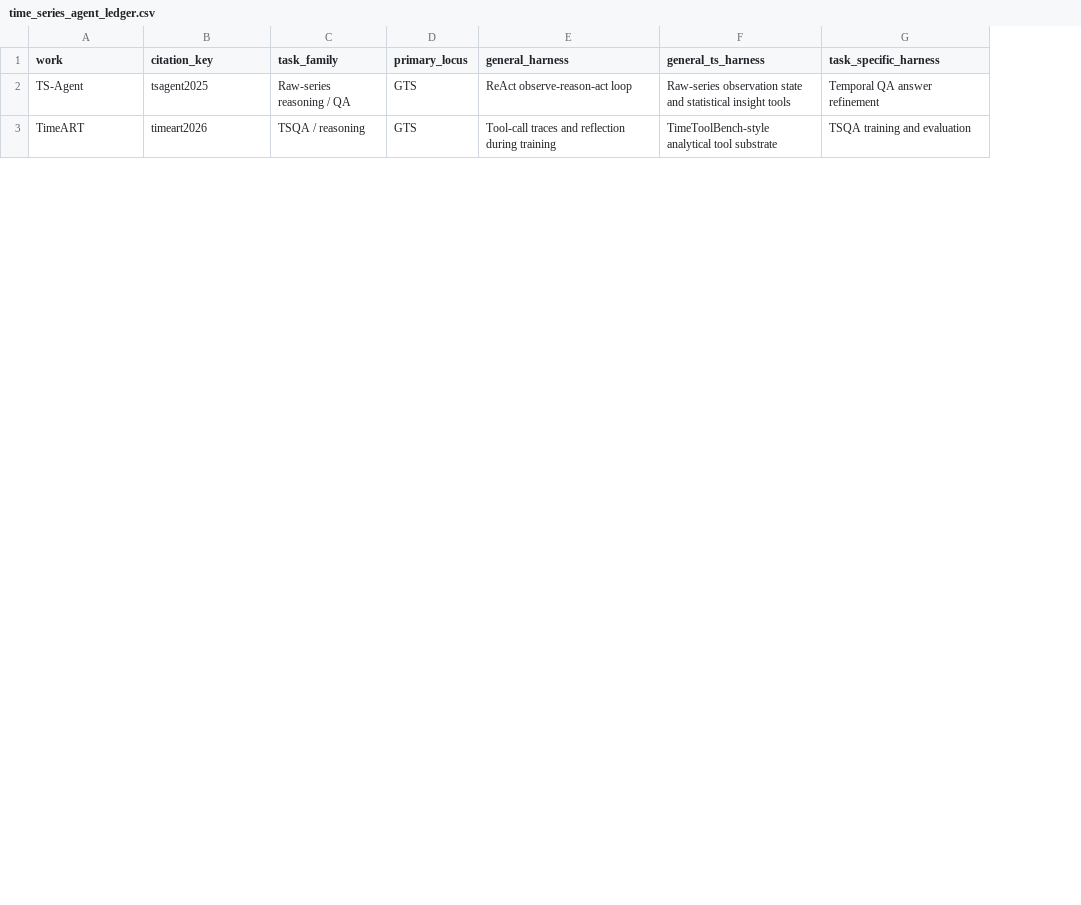
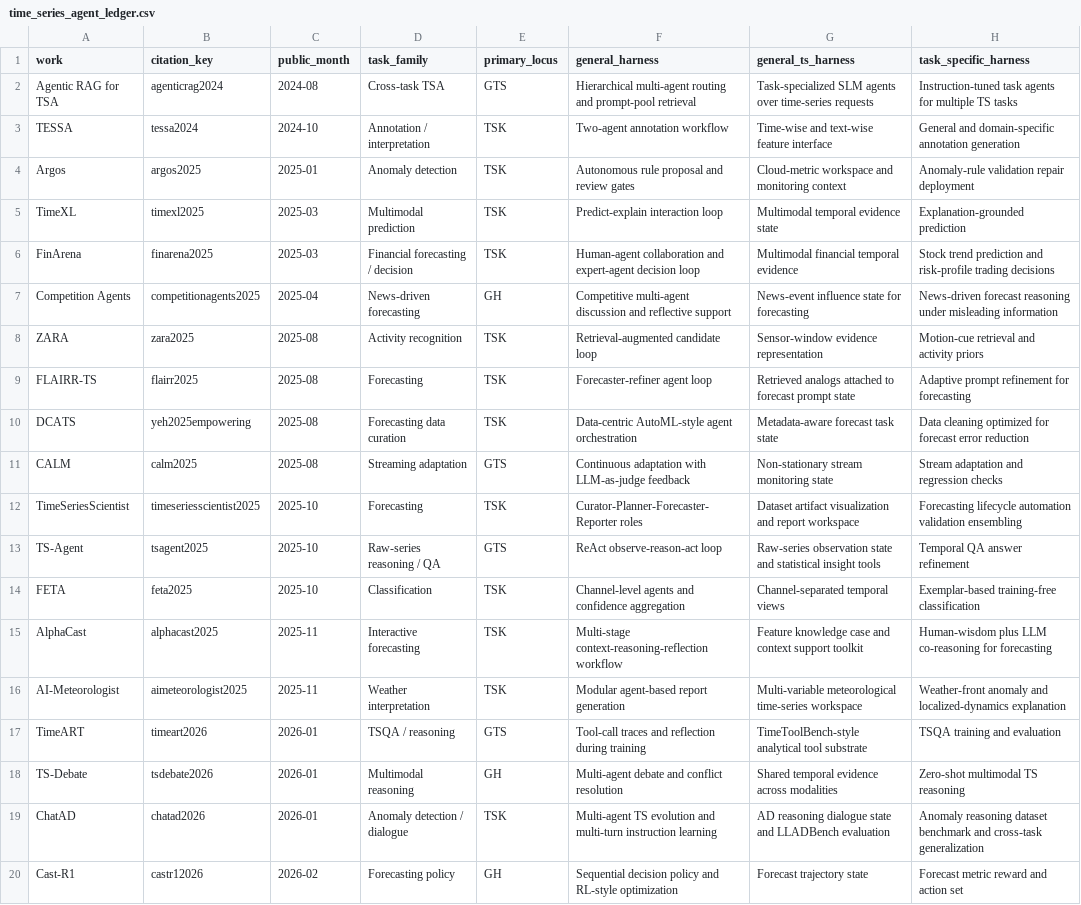
Before and after one commit to Minions-Land/Time-Series-Agents-Survey, a CSV file: time_series_agent_ledger.csv, drawn as a sheet; only a part is shown; the diff covers the shown part only; the diff names each change by its address in the sheet, - before the commit and + after, or states it on an @@ line.

Commit message:
Expand task-specific time series agent survey

```diff
--- a/time_series_agent_ledger.csv
+++ b/time_series_agent_ledger.csv
+column C (public_month), row 13: 2025-10; row 17: 2026-01
+row 2: Agentic RAG for TSA | agenticrag2024 | 2024-08 | Cross-task TSA | GTS | Hierarchical multi-agent routing and prompt-pool retrieval | Task-specialized SLM agents over time-series requests | Instruction-tuned task agents for multiple TS tasks
+row 3: TESSA | tessa2024 | 2024-10 | Annotation / interpretation | TSK | Two-agent annotation workflow | Time-wise and text-wise feature interface | General and domain-specific annotation generation
@@ row 28 moved to row 4: Argos @@
@@ row 10 moved to row 5: TimeXL @@
+row 6: FinArena | finarena2025 | 2025-03 | Financial forecasting / decision | TSK | Human-agent collaboration and expert-agent decision loop | Multimodal financial temporal evidence | Stock trend prediction and risk-profile trading decisions
+row 7: Competition Agents | competitionagents2025 | 2025-04 | News-driven forecasting | GH | Competitive multi-agent discussion and reflective support | News-event influence state for forecasting | News-driven forecast reasoning under misleading information
@@ row 6 moved to row 8: ZARA @@
+row 9: FLAIRR-TS | flairr2025 | 2025-08 | Forecasting | TSK | Forecaster-refiner agent loop | Retrieved analogs attached to forecast prompt state | Adaptive prompt refinement for forecasting
+row 10: DCATS | yeh2025empowering | 2025-08 | Forecasting data curation | TSK | Data-centric AutoML-style agent orchestration | Metadata-aware forecast task state | Data cleaning optimized for forecast error reduction
@@ row 30 moved to row 11: CALM @@
@@ row 7 moved to row 12: TimeSeriesScientist @@
@@ row 5 moved to row 14: FETA @@
+row 15: AlphaCast | alphacast2025 | 2025-11 | Interactive forecasting | TSK | Multi-stage context-reasoning-reflection workflow | Feature knowledge case and context support toolkit | Human-wisdom plus LLM co-reasoning for forecasting
+row 16: AI-Meteorologist | aimeteorologist2025 | 2025-11 | Weather interpretation | TSK | Modular agent-based report generation | Multi-variable meteorological time-series workspace | Weather-front anomaly and localized-dynamics explanation
@@ row 19 moved to row 18: TS-Debate @@
+row 19: ChatAD | chatad2026 | 2026-01 | Anomaly detection / dialogue | TSK | Multi-agent TS evolution and multi-turn instruction learning | AD reasoning dialogue state and LLADBench evaluation | Anomaly reasoning dataset benchmark and cross-task generalization
@@ row 16 moved to row 20: Cast-R1 @@
```
Also changed, not shown: 9 added rows, 2 removed rows and 11 moved rows elsewhere in this file, 2 other files.
